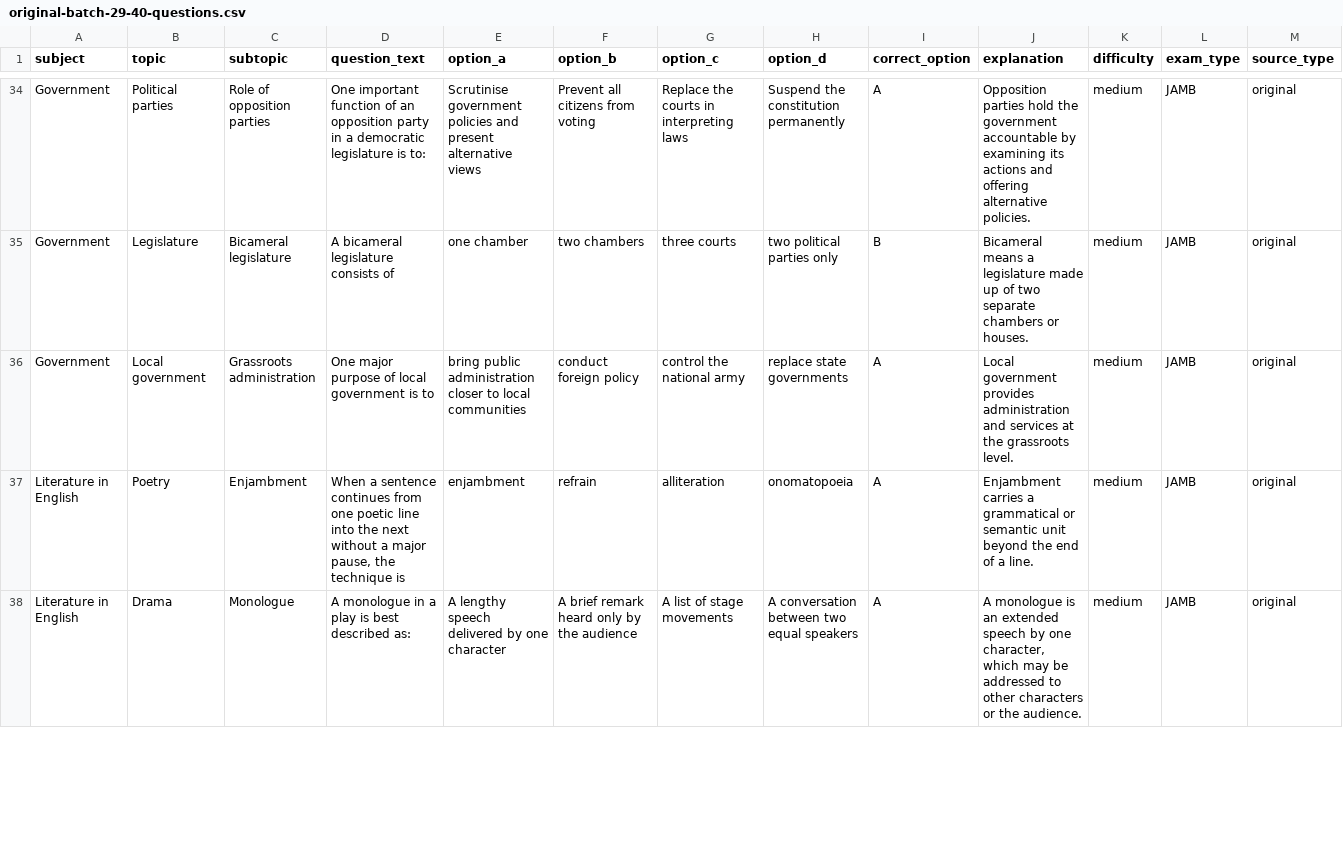
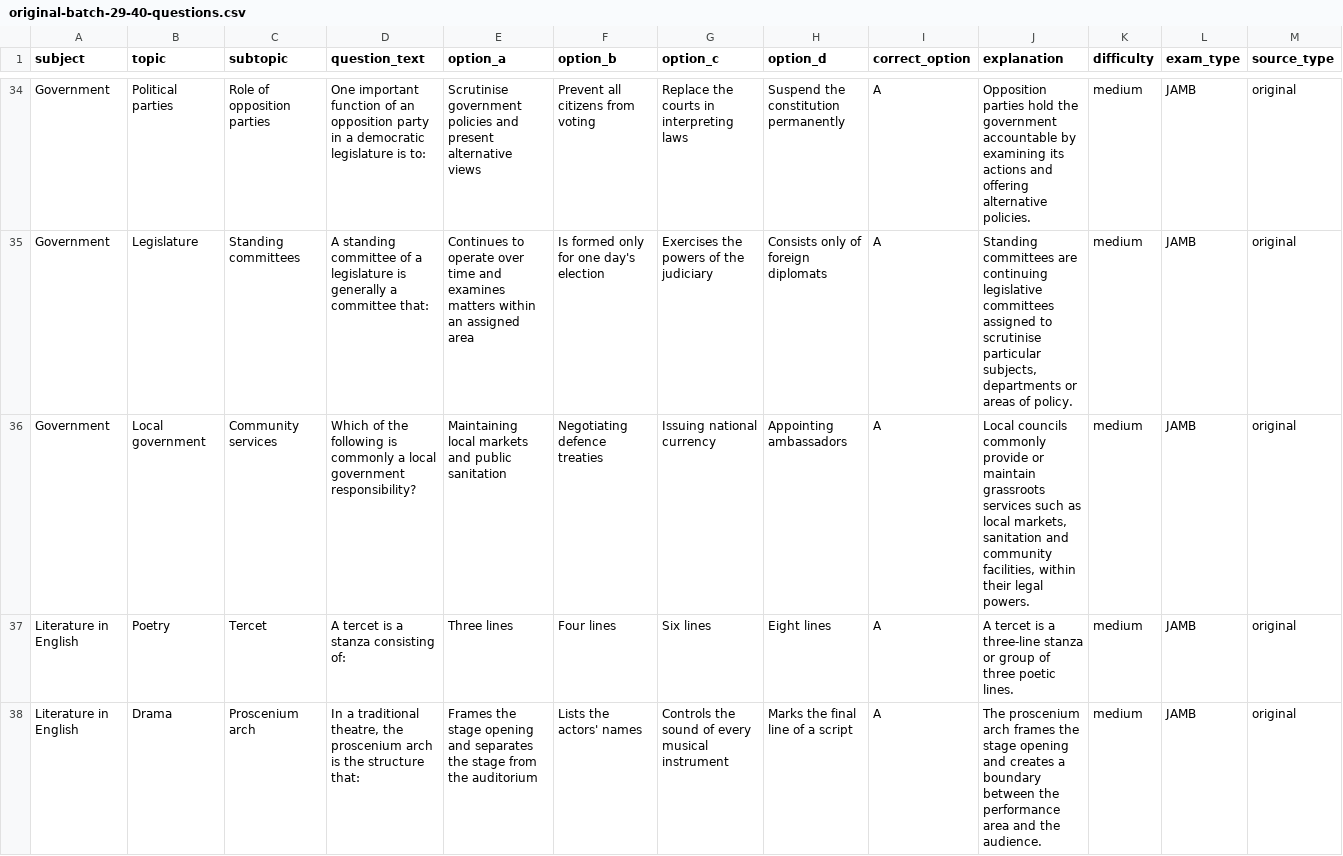
Before and after one commit to timmyjoe385-netizen/EDUKEN-CONSULT-, a CSV file: content/cbt/original-batch-29-40-questions.csv, drawn as a sheet; only a part is shown, gaps mark what is left out; the diff covers the shown part only; the diff names each change by its address in the sheet, - before the commit and + after, or states it on an @@ line.

Commit message:
Diversify economics, government and literature in batch 29

```diff
--- a/content/cbt/original-batch-29-40-questions.csv
+++ b/content/cbt/original-batch-29-40-questions.csv
-C35 (subtopic): Bicameral legislature
+C35 (subtopic): Standing committees
-D35 (question_text): A bicameral legislature consists of
+D35 (question_text): A standing committee of a legislature is generally a committee that:
-E35 (option_a): one chamber
+E35 (option_a): Continues to operate over time and examines matters within an assigned area
-F35 (option_b): two chambers
+F35 (option_b): Is formed only for one day's election
-G35 (option_c): three courts
+G35 (option_c): Exercises the powers of the judiciary
-H35 (option_d): two political parties only
+H35 (option_d): Consists only of foreign diplomats
-I35 (correct_option): B
+I35 (correct_option): A
-J35 (explanation): Bicameral means a legislature made up of two separate chambers or houses.
+J35 (explanation): Standing committees are continuing legislative committees assigned to scrutinise particular subjects, departments or areas of policy.
-C36 (subtopic): Grassroots administration
+C36 (subtopic): Community services
-D36 (question_text): One major purpose of local government is to
+D36 (question_text): Which of the following is commonly a local government responsibility?
-E36 (option_a): bring public administration closer to local communities
+E36 (option_a): Maintaining local markets and public sanitation
-F36 (option_b): conduct foreign policy
+F36 (option_b): Negotiating defence treaties
-G36 (option_c): control the national army
+G36 (option_c): Issuing national currency
-H36 (option_d): replace state governments
+H36 (option_d): Appointing ambassadors
-J36 (explanation): Local government provides administration and services at the grassroots level.
+J36 (explanation): Local councils commonly provide or maintain grassroots services such as local markets, sanitation and community facilities, within their legal powers.
-C37 (subtopic): Enjambment
+C37 (subtopic): Tercet
-D37 (question_text): When a sentence continues from one poetic line into the next without a major pause, the technique is
+D37 (question_text): A tercet is a stanza consisting of:
-E37 (option_a): enjambment
+E37 (option_a): Three lines
-F37 (option_b): refrain
+F37 (option_b): Four lines
-G37 (option_c): alliteration
+G37 (option_c): Six lines
-H37 (option_d): onomatopoeia
+H37 (option_d): Eight lines
-J37 (explanation): Enjambment carries a grammatical or semantic unit beyond the end of a line.
+J37 (explanation): A tercet is a three-line stanza or group of three poetic lines.
-C38 (subtopic): Monologue
+C38 (subtopic): Proscenium arch
-D38 (question_text): A monologue in a play is best described as:
+D38 (question_text): In a traditional theatre, the proscenium arch is the structure that:
-E38 (option_a): A lengthy speech delivered by one character
+E38 (option_a): Frames the stage opening and separates the stage from the auditorium
-F38 (option_b): A brief remark heard only by the audience
+F38 (option_b): Lists the actors' names
-G38 (option_c): A list of stage movements
+G38 (option_c): Controls the sound of every musical instrument
-H38 (option_d): A conversation between two equal speakers
+H38 (option_d): Marks the final line of a script
-J38 (explanation): A monologue is an extended speech by one character, which may be addressed to other characters or the audience.
+J38 (explanation): The proscenium arch frames the stage opening and creates a boundary between the performance area and the audience.
```
Also changed, not shown: 56 edited cells elsewhere in this file.
